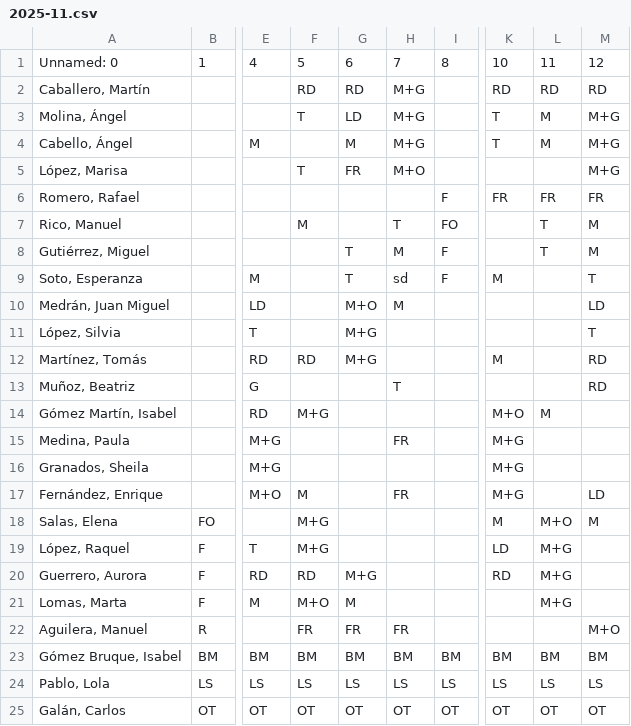
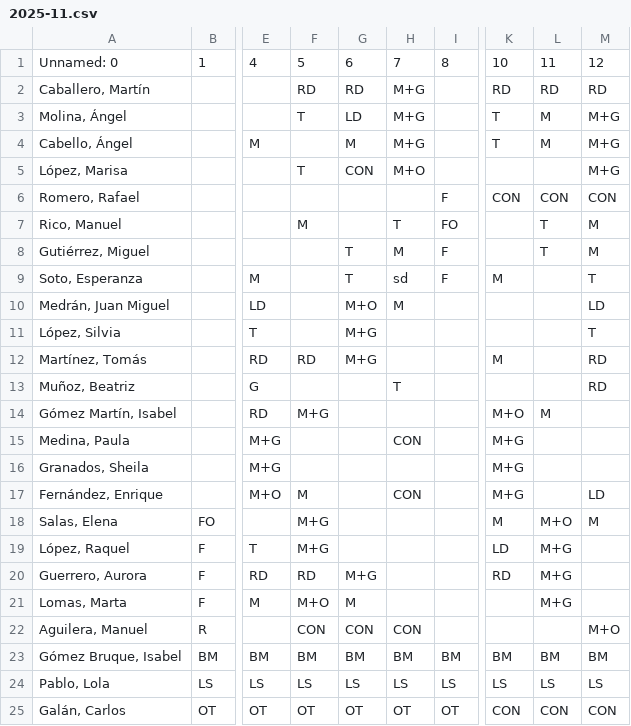
Before and after one commit to cjgaland/Web-Urgencias, a CSV file: Cuadrantes/data/cuadrantes/2025-11.csv, drawn as a sheet; only a part is shown, gaps mark what is left out; the diff names each change by its address in the sheet, - before the commit and + after, or states it on an @@ line.

```diff
--- a/Cuadrantes/data/cuadrantes/2025-11.csv
+++ b/Cuadrantes/data/cuadrantes/2025-11.csv
-G5: FR
+G5: CON
-K6: FR
+K6: CON
-L6: FR
+L6: CON
-M6: FR
+M6: CON
-H15: FR
+H15: CON
-H17: FR
+H17: CON
-F22: FR
+F22: CON
-G22: FR
+G22: CON
-H22: FR
+H22: CON
-K25: OT
+K25: CON
-L25: OT
+L25: CON
-M25: OT
+M25: CON
```
Also changed, not shown: Cuadrantes/data/cuadrantes/2025-10.csv.
